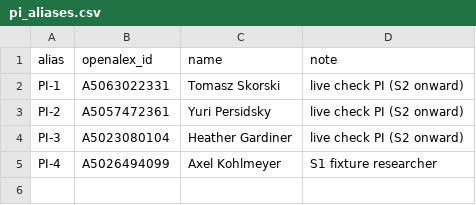
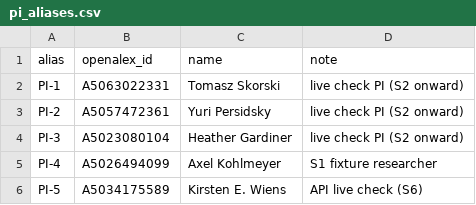
Before and after one commit to dakshitha-a/Perch, a CSV file: data/overrides/pi_aliases.csv, drawn as a sheet.

```diff
--- a/data/overrides/pi_aliases.csv
+++ b/data/overrides/pi_aliases.csv
@@ -5 +5,2 @@ PI-3,A5023080104,Heather Gardiner,live check PI (S2 onward)
 PI-4,A5026494099,Axel Kohlmeyer,S1 fixture researcher
+PI-5,A5034175589,Kirsten E. Wiens,API live check (S6)
```
Also changed, not shown: 1 other file.
